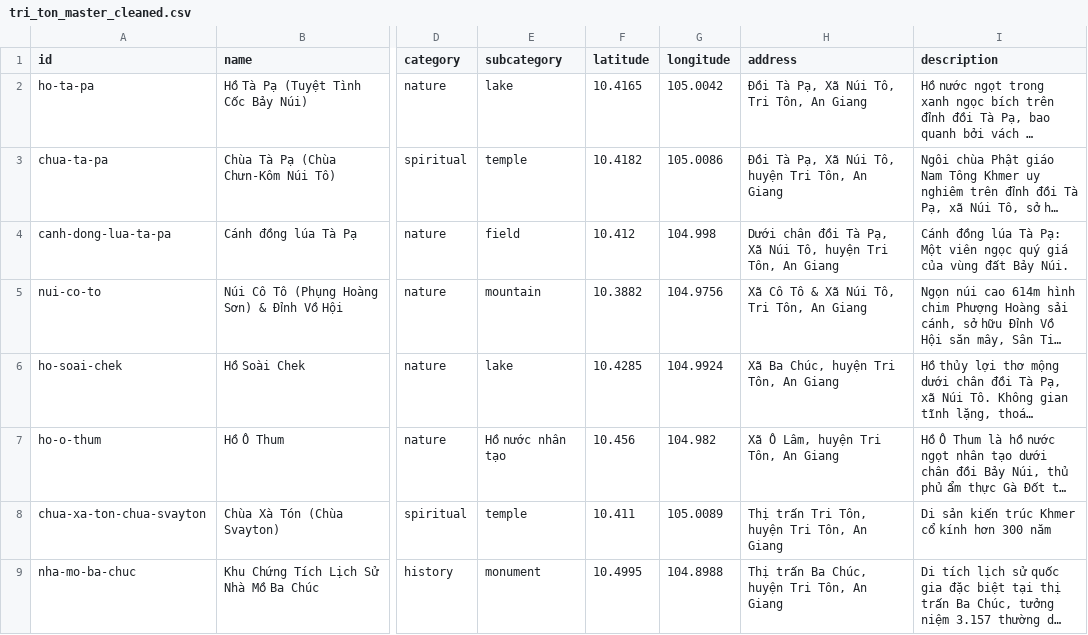
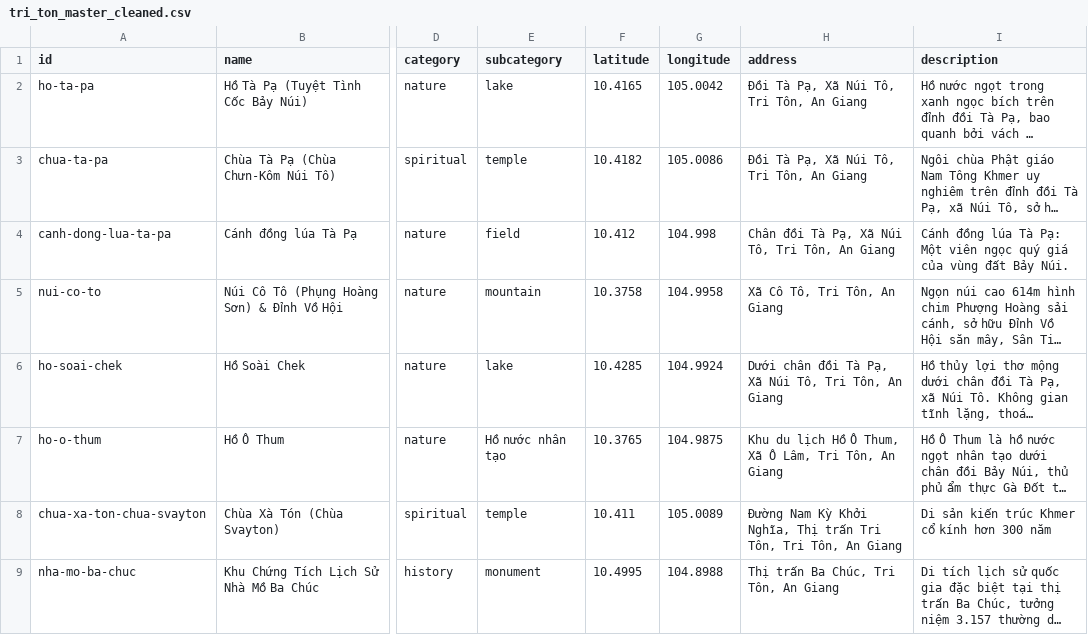
Before and after one commit to Rochthii/dulichtriton, a CSV file: data/tri_ton_master_cleaned.csv, drawn as a sheet; only a part is shown, gaps mark what is left out; long unchanged cells end in …; the diff covers the shown part only; the diff names each change by its address in the sheet, - before the commit and + after, or states it on an @@ line.

Commit message:
fix(data): ground-truth audit of GPS coordinates and exact communes matched to Google Maps v81.9.0

```diff
--- a/data/tri_ton_master_cleaned.csv
+++ b/data/tri_ton_master_cleaned.csv
-H3 (address): Đồi Tà Pạ, Xã Núi Tô, huyện Tri Tôn, An Giang
+H3 (address): Đồi Tà Pạ, Xã Núi Tô, Tri Tôn, An Giang
-H4 (address): Dưới chân đồi Tà Pạ, Xã Núi Tô, huyện Tri Tôn,…
+H4 (address): Chân đồi Tà Pạ, Xã Núi Tô, Tri Tôn,…
-F5 (latitude): 10.3882
+F5 (latitude): 10.3758
-G5 (longitude): 104.9756
+G5 (longitude): 104.9958
-H5 (address): Xã Cô Tô & Xã Núi Tô, Tri Tôn, An Giang
+H5 (address): Xã Cô Tô, Tri Tôn, An Giang
-H6 (address): Xã Ba Chúc, huyện Tri Tôn, An Giang
+H6 (address): Dưới chân đồi Tà Pạ, Xã Núi Tô, Tri Tôn, An Giang
-F7 (latitude): 10.456
+F7 (latitude): 10.3765
-G7 (longitude): 104.982
+G7 (longitude): 104.9875
-H7 (address): Xã Ô Lâm, huyện Tri Tôn, An Giang
+H7 (address): Khu du lịch Hồ Ô Thum, Xã Ô Lâm, Tri Tôn, An Giang
-H8 (address): Thị trấn Tri Tôn, huyện Tri Tôn,…
+H8 (address): Đường Nam Kỳ Khởi Nghĩa, Thị trấn Tri Tôn, Tri Tôn,…
-H9 (address): Thị trấn Ba Chúc, huyện Tri Tôn, An Giang
+H9 (address): Thị trấn Ba Chúc, Tri Tôn, An Giang
```
Also changed, not shown: 13 edited cells elsewhere in this file, 1 other file.
